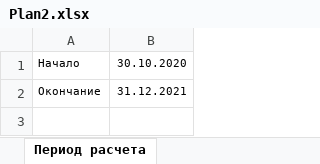
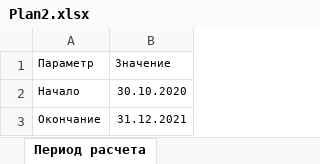
Before and after one commit to vasiliy-mikhailov/delivery_planner, an Excel workbook: server/SmallTests/input_excels/Plan2.xlsx, sheet Период расчета, drawn as a sheet; values as stored, in another font and other column widths than the file's, no borders; the diff names each change by its address in the sheet, - before the commit and + after, or states it on an @@ line.

```diff
--- a/server/SmallTests/input_excels/Plan2.xlsx (sheet Период расчета)
+++ b/server/SmallTests/input_excels/Plan2.xlsx (sheet Период расчета)
+row 1: Параметр | Значение
```
Also changed, not shown: 9 other files.
